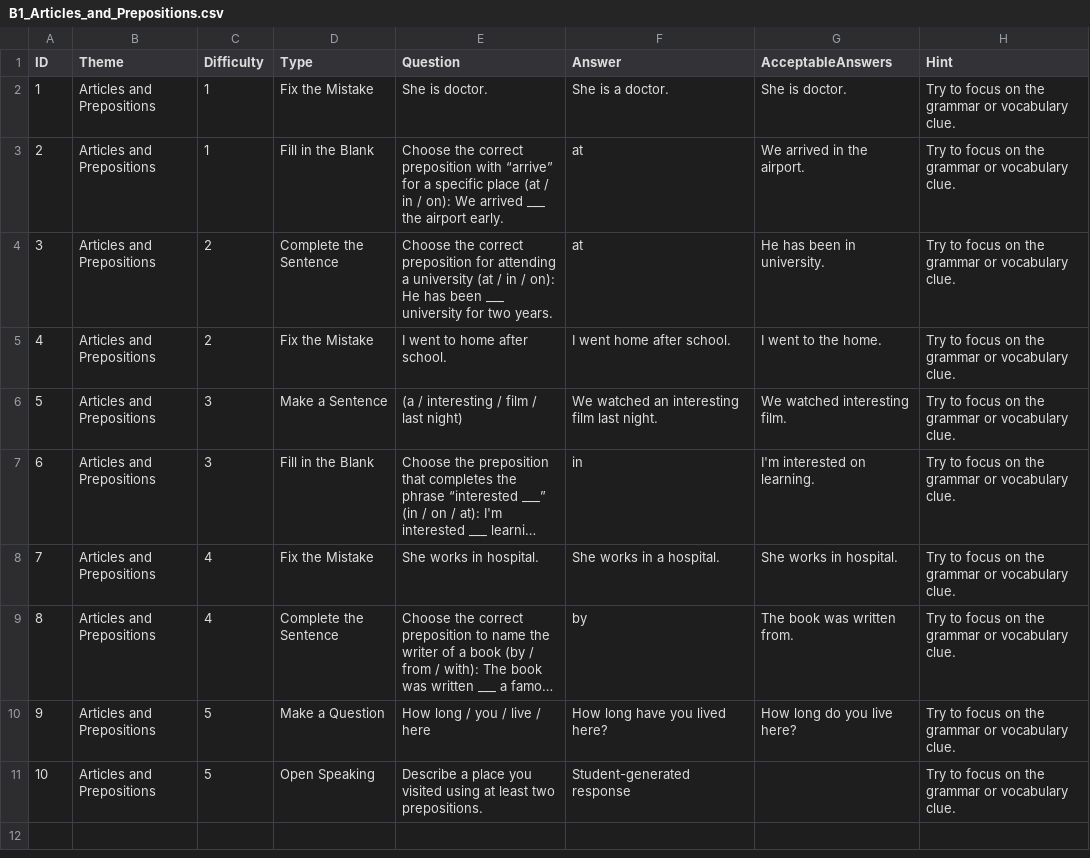
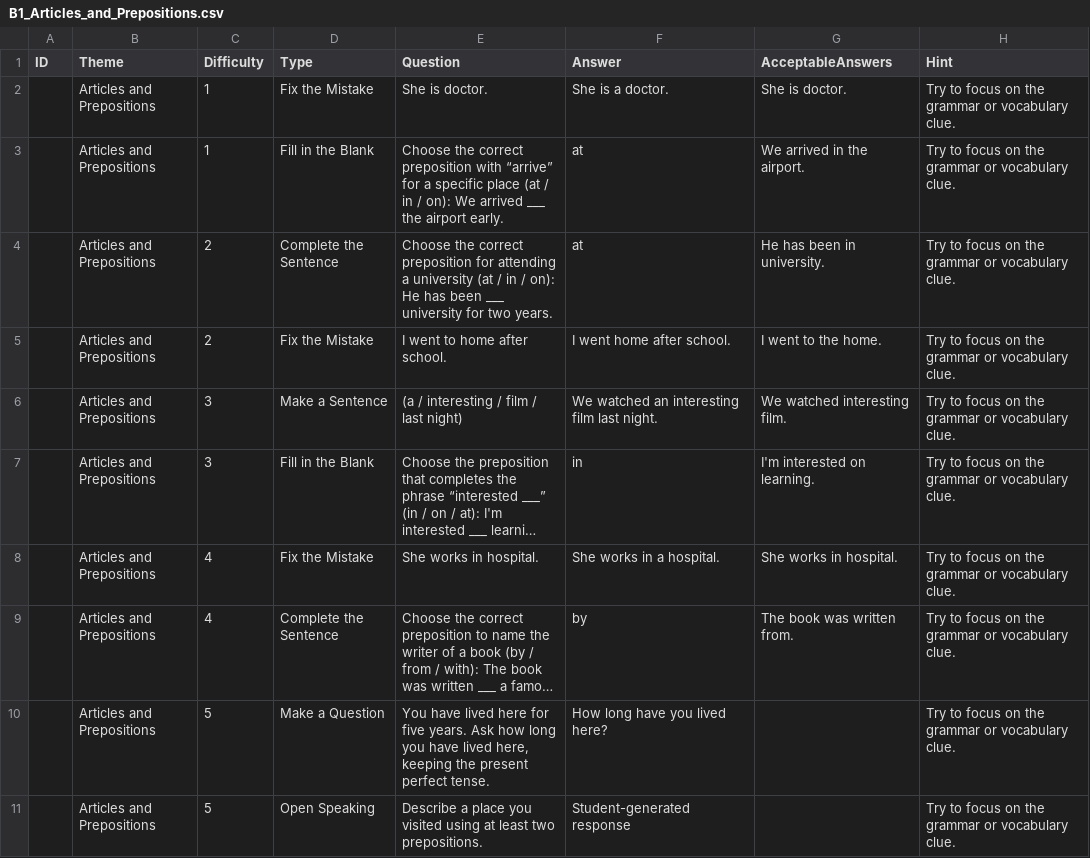
Before and after one commit to stephenfagen/english-quest, a CSV file: B1_Articles_and_Prepositions.csv, drawn as a sheet; long unchanged cells end in …; the diff names each change by its address in the sheet, - before the commit and + after, or states it on an @@ line.

Commit message:
Clarify single-step grammar transformations

```diff
--- a/B1_Articles_and_Prepositions.csv
+++ b/B1_Articles_and_Prepositions.csv
-A2 (ID): 1
+A2 (ID): (empty)
-A3 (ID): 2
+A3 (ID): (empty)
-A4 (ID): 3
+A4 (ID): (empty)
-A5 (ID): 4
+A5 (ID): (empty)
-A6 (ID): 5
+A6 (ID): (empty)
-A7 (ID): 6
+A7 (ID): (empty)
-A8 (ID): 7
+A8 (ID): (empty)
-A9 (ID): 8
+A9 (ID): (empty)
-A10 (ID): 9
+A10 (ID): (empty)
-E10 (Question): How long / you / live / here
+E10 (Question): You have lived here for five years. Ask how long you have lived here, keeping the present perfect tense.
-G10 (AcceptableAnswers): How long do you live here?
+G10 (AcceptableAnswers): (empty)
-A11 (ID): 10
+A11 (ID): (empty)
```
